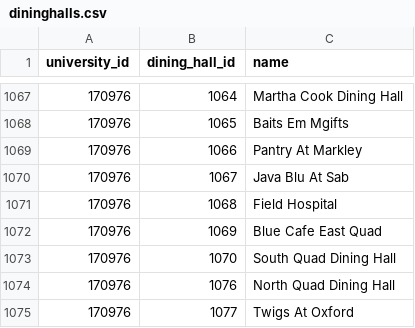
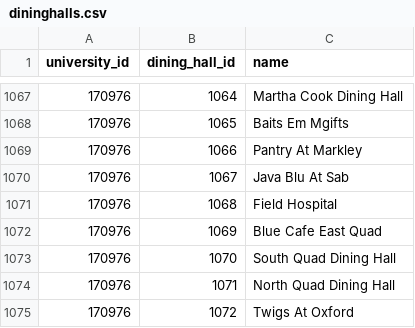
Before and after one commit to ajain1921/Taste-Then-Tell, a CSV file: db/csv/dininghalls.csv, drawn as a sheet; only a part is shown, gaps mark what is left out.

```diff
--- a/db/csv/dininghalls.csv
+++ b/db/csv/dininghalls.csv
@@ -1073,3 +1073,3 @@ university_id,dining_hall_id,name
 170976,1070,South Quad Dining Hall
-170976,1076,North Quad Dining Hall
-170976,1077,Twigs At Oxford
+170976,1071,North Quad Dining Hall
+170976,1072,Twigs At Oxford
```
Also changed, not shown: 1 other file.
